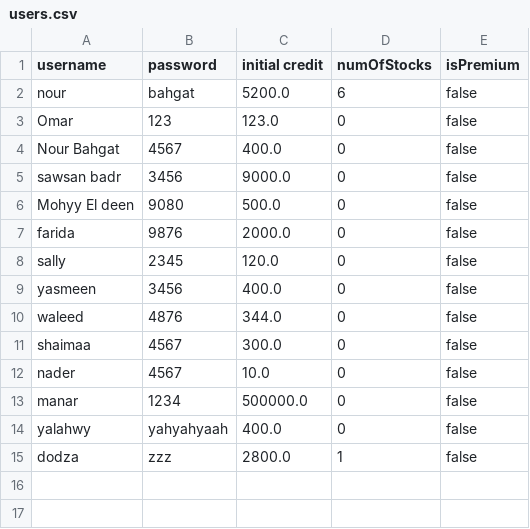
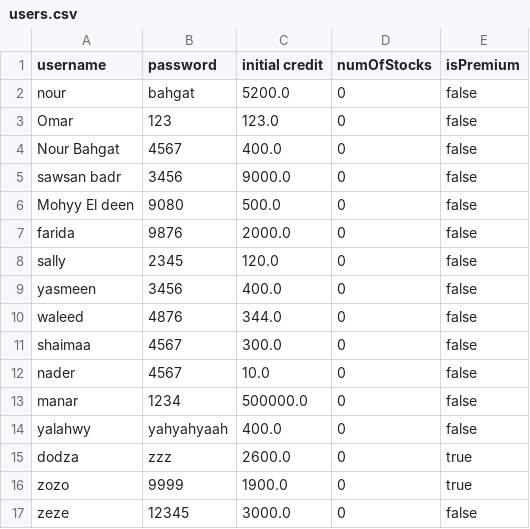
Before and after one commit to NourBahgat/StockExchange, a CSV file: users.csv, drawn as a sheet.

Commit message:
Merge remote-tracking branch 'origin/master'
# Conflicts:
#	boughtStocks.csv
#	src/main/java/com/example/demo2/Controllers/User/TrackStocksController.java
#	src/main/java/com/example/demo2/Stock.java
#	src/main/java/com/example/demo2/StockExchangeManager.java
#	src/main/resources/Fxml/StandardUser/TrackStocks.fxml
#	stocks.csv
#	users.csv

```diff
--- a/users.csv
+++ b/users.csv
@@ -1,3 +1,3 @@
 username,password,initial credit,numOfStocks,isPremium
-nour,bahgat,5200.0,6,false
+nour,bahgat,5200.0,0,false
 Omar,123,123.0,0,false
@@ -14,2 +14,4 @@ manar,1234,500000.0,0,false
 yalahwy,yahyahyaah,400.0,0,false
-dodza,zzz,2800.0,1,false
+dodza,zzz,2600.0,0,true
+zozo,9999,1900.0,0,true
+zeze,12345,3000.0,0,false
```
Also changed, not shown: temp.csv, 8 other files.
